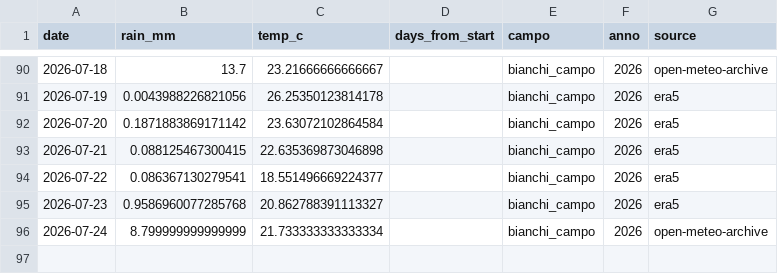
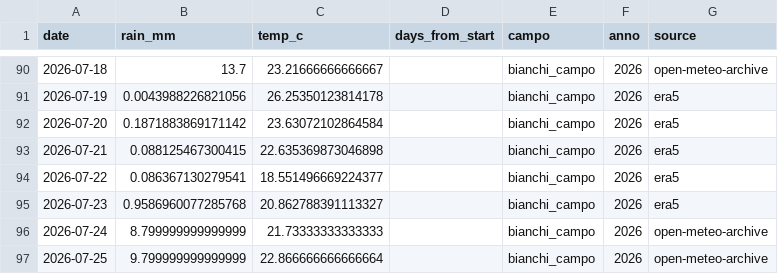
Before and after one commit to tommasobattistini/pascoli-data, a CSV file: meteo/meteo_bianchi_campo_2026.csv, drawn as a sheet; only a part is shown, gaps mark what is left out.

```diff
--- a/meteo/meteo_bianchi_campo_2026.csv
+++ b/meteo/meteo_bianchi_campo_2026.csv
@@ -95,2 +95,3 @@ date,rain_mm,temp_c,days_from_start,campo,anno,source
 2026-07-23,0.9586960077285768,20.862788391113327,,bianchi_campo,2026,era5
-2026-07-24,8.799999999999999,21.733333333333334,,bianchi_campo,2026,open-meteo-archive
+2026-07-24,8.799999999999999,21.73333333333333,,bianchi_campo,2026,open-meteo-archive
+2026-07-25,9.799999999999999,22.866666666666664,,bianchi_campo,2026,open-meteo-archive
```
Also changed, not shown: meteo/meteo_pascolo_2_2026.csv, meteo/meteo_pascolo_3_2026.csv, 22 other files.
